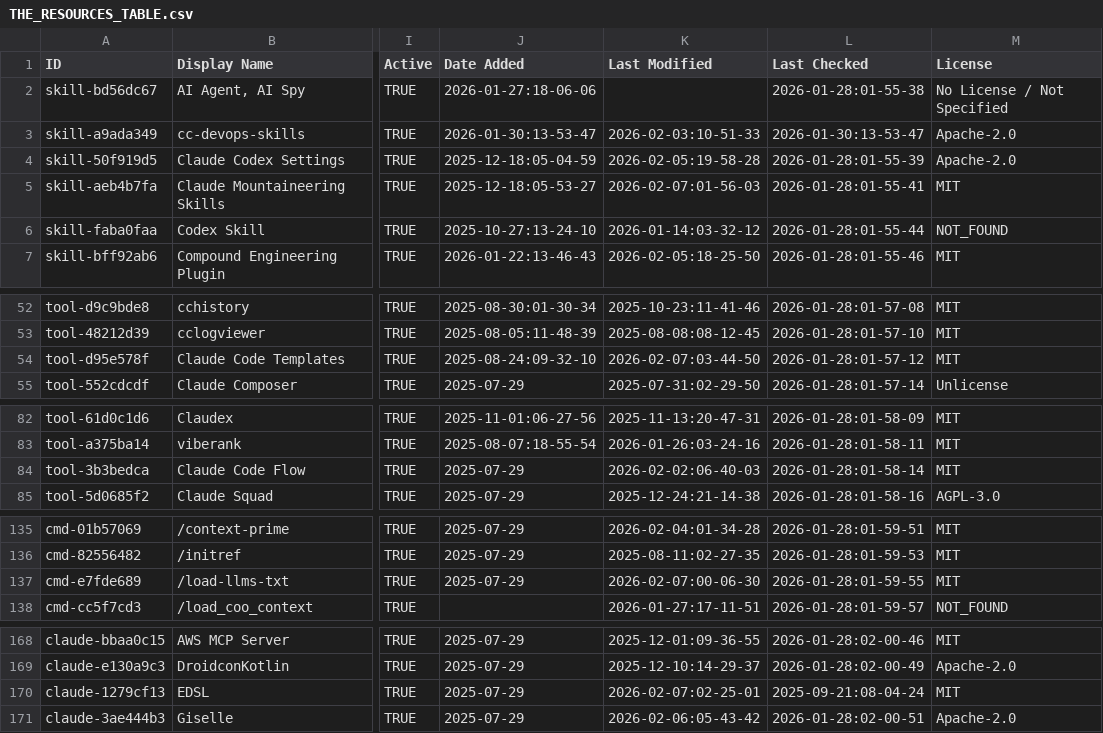
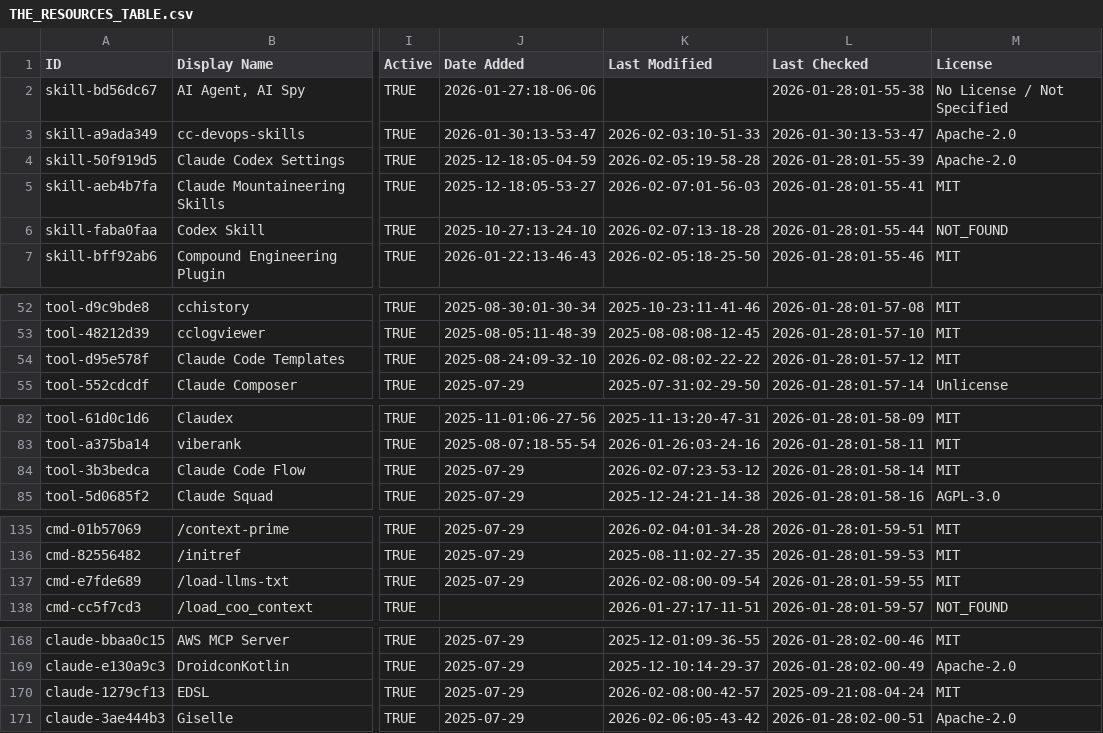
Before and after one commit to hesreallyhim/awesome-claude-code, a CSV file: THE_RESOURCES_TABLE.csv, drawn as a sheet; only a part is shown, gaps mark what is left out; the diff covers the shown part only; the diff names each change by its address in the sheet, - before the commit and + after, or states it on an @@ line.

```diff
--- a/THE_RESOURCES_TABLE.csv
+++ b/THE_RESOURCES_TABLE.csv
-K6 (Last Modified): 2026-01-14:03-32-12
+K6 (Last Modified): 2026-02-07:13-18-28
-K54 (Last Modified): 2026-02-07:03-44-50
+K54 (Last Modified): 2026-02-08:02-22-22
-K84 (Last Modified): 2026-02-02:06-40-03
+K84 (Last Modified): 2026-02-07:23-53-12
-K137 (Last Modified): 2026-02-07:00-06-30
+K137 (Last Modified): 2026-02-08:00-09-54
-K170 (Last Modified): 2026-02-07:02-25-01
+K170 (Last Modified): 2026-02-08:00-42-57
```
Also changed, not shown: 27 edited cells elsewhere in this file.
